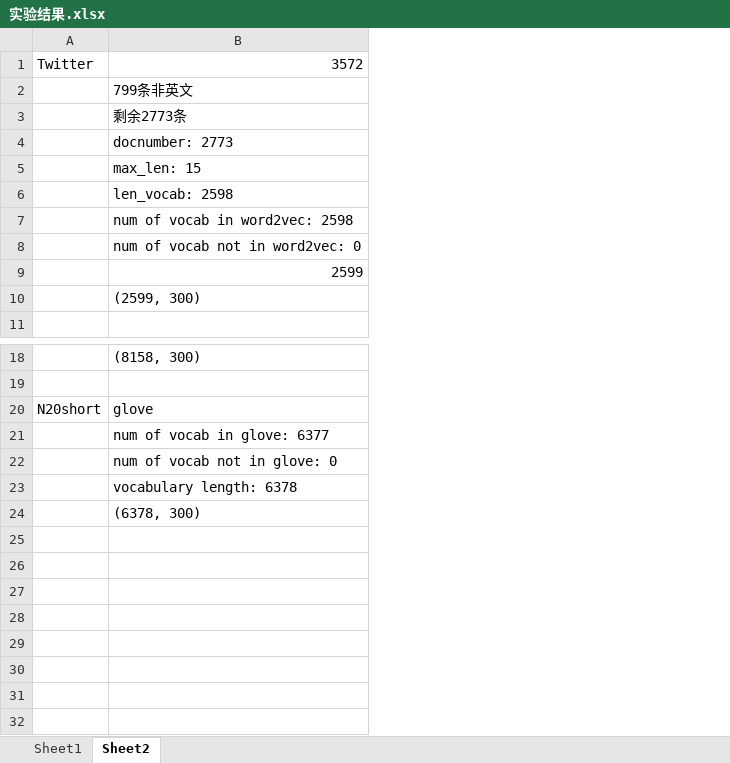
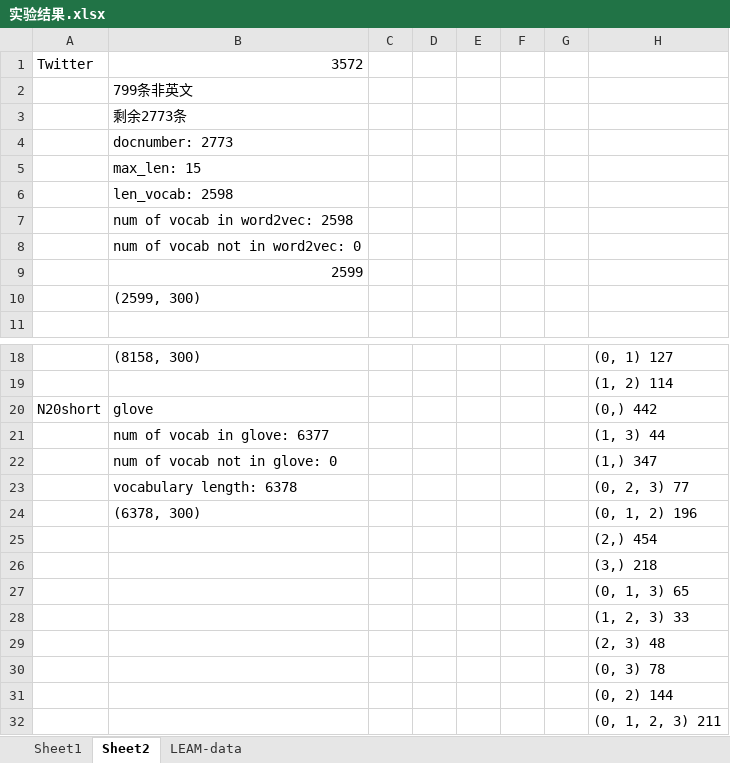
Before and after one commit to ngc7023/TWE-DMM, an Excel workbook: 实验结果.xlsx, sheet Sheet2, drawn as a sheet; only a part is shown, gaps mark what is left out; values as stored, in another font and other column widths than the file's, no borders; charts and pictures not drawn; the diff names each change by its address in the sheet, - before the commit and + after, or states it on an @@ line.

```diff
--- a/实验结果.xlsx (sheet Sheet2)
+++ b/实验结果.xlsx (sheet Sheet2)
+sheet tab: LEAM-data
+column C, empty
+column D, empty
+column E, empty
+column F, empty
+column G, empty
+column H, rows 18-24: (0, 1) 127 | (1, 2) 114 | (0,) 442 | (1, 3) 44 | (1,) 347 | (0, 2, 3) 77 | (0, 1, 2) 196
+row 25:  |  |  |  |  |  |  | (2,) 454
+row 26:  |  |  |  |  |  |  | (3,) 218
+row 27:  |  |  |  |  |  |  | (0, 1, 3) 65
+row 28:  |  |  |  |  |  |  | (1, 2, 3) 33
+row 29:  |  |  |  |  |  |  | (2, 3) 48
+row 30:  |  |  |  |  |  |  | (0, 3) 78
+row 31:  |  |  |  |  |  |  | (0, 2) 144
+row 32:  |  |  |  |  |  |  | (0, 1, 2, 3) 211
```
Also changed, not shown: 10 other files.
